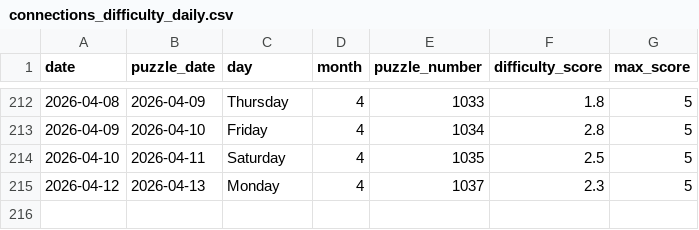
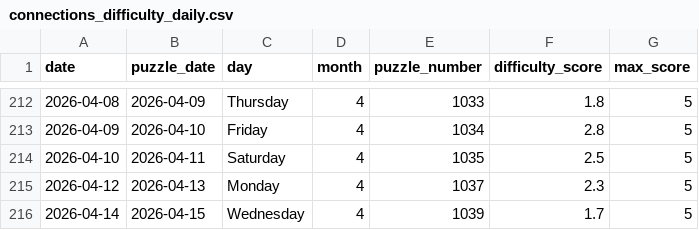
Before and after one commit to EricSev/connections_difficulty_scraper, a CSV file: data/connections_difficulty_daily.csv, drawn as a sheet; only a part is shown, gaps mark what is left out; the diff names each change by its address in the sheet, - before the commit and + after, or states it on an @@ line.

```diff
--- a/data/connections_difficulty_daily.csv
+++ b/data/connections_difficulty_daily.csv
+row 216: 2026-04-14 | 2026-04-15 | Wednesday | 4 | 1039 | 1.7 | 5
```
Also changed, not shown: data/connections_difficulty_four_day.csv, data/connections_difficulty_history.csv, 3 other files.
